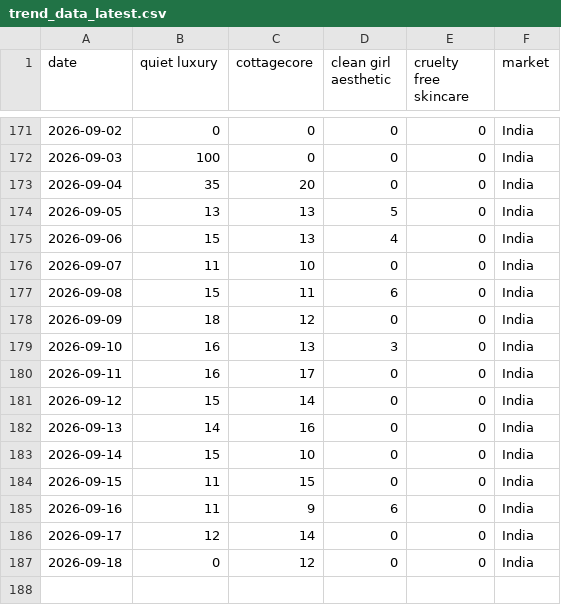
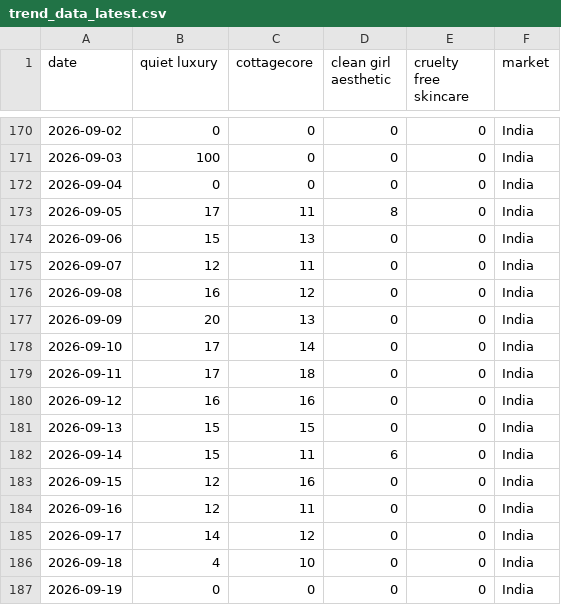
Before and after one commit to KhushiC04/fashion-trend-radar, a CSV file: trend_data_latest.csv, drawn as a sheet; only a part is shown, gaps mark what is left out; the diff covers the shown part only.

```diff
--- a/trend_data_latest.csv
+++ b/trend_data_latest.csv
@@ -172,16 +171,17 @@ date,quiet luxury,cottagecore,clean girl aesthetic,cruelty free skincare,market
 2026-09-03,100,0,0,0,India
-2026-09-04,35,20,0,0,India
-2026-09-05,13,13,5,0,India
-2026-09-06,15,13,4,0,India
-2026-09-07,11,10,0,0,India
-2026-09-08,15,11,6,0,India
-2026-09-09,18,12,0,0,India
-2026-09-10,16,13,3,0,India
-2026-09-11,16,17,0,0,India
-2026-09-12,15,14,0,0,India
-2026-09-13,14,16,0,0,India
-2026-09-14,15,10,0,0,India
-2026-09-15,11,15,0,0,India
-2026-09-16,11,9,6,0,India
-2026-09-17,12,14,0,0,India
-2026-09-18,0,12,0,0,India
+2026-09-04,0,0,0,0,India
+2026-09-05,17,11,8,0,India
+2026-09-06,15,13,0,0,India
+2026-09-07,12,11,0,0,India
+2026-09-08,16,12,0,0,India
+2026-09-09,20,13,0,0,India
+2026-09-10,17,14,0,0,India
+2026-09-11,17,18,0,0,India
+2026-09-12,16,16,0,0,India
+2026-09-13,15,15,0,0,India
+2026-09-14,15,11,6,0,India
+2026-09-15,12,16,0,0,India
+2026-09-16,12,11,0,0,India
+2026-09-17,14,12,0,0,India
+2026-09-18,4,10,0,0,India
+2026-09-19,0,0,0,0,India
```
Also changed, not shown: 1 added row, 2 removed rows and 125 edited cells elsewhere in this file.
